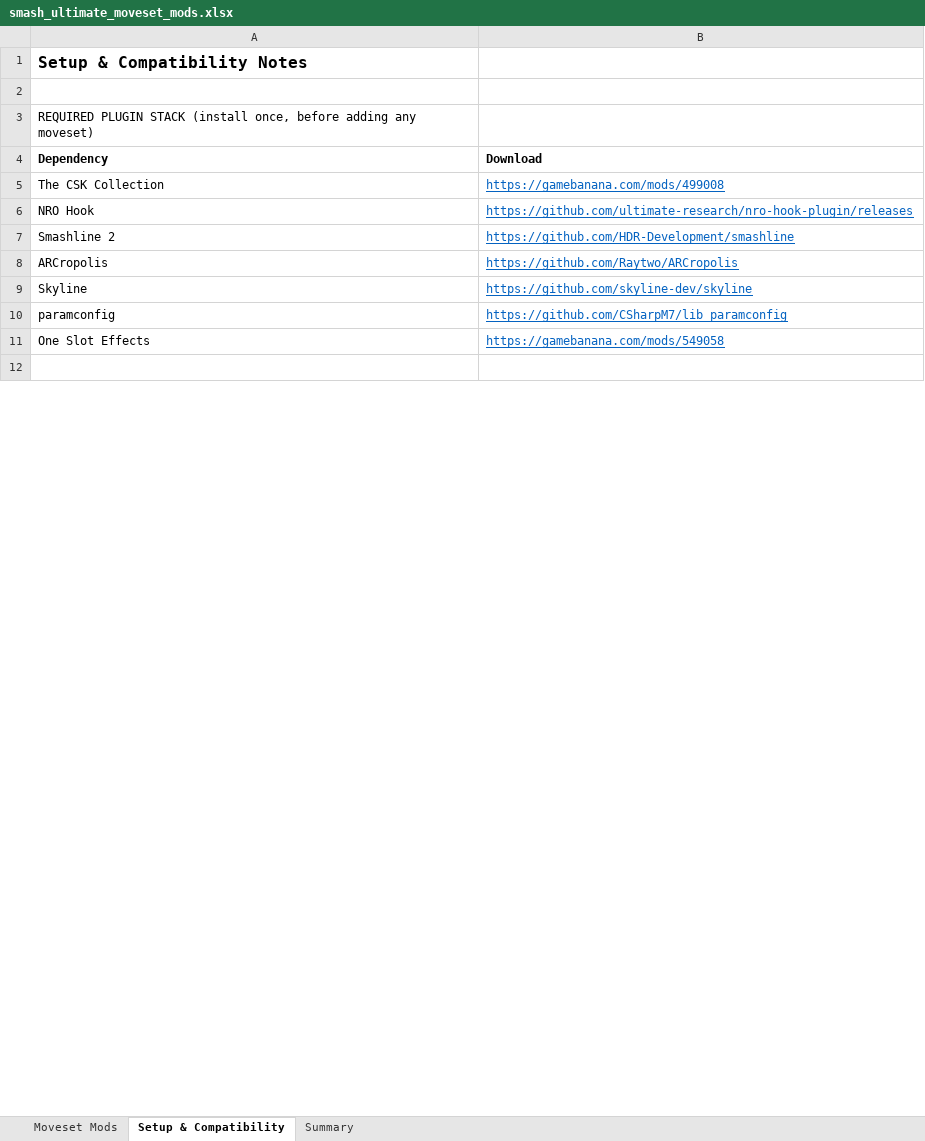
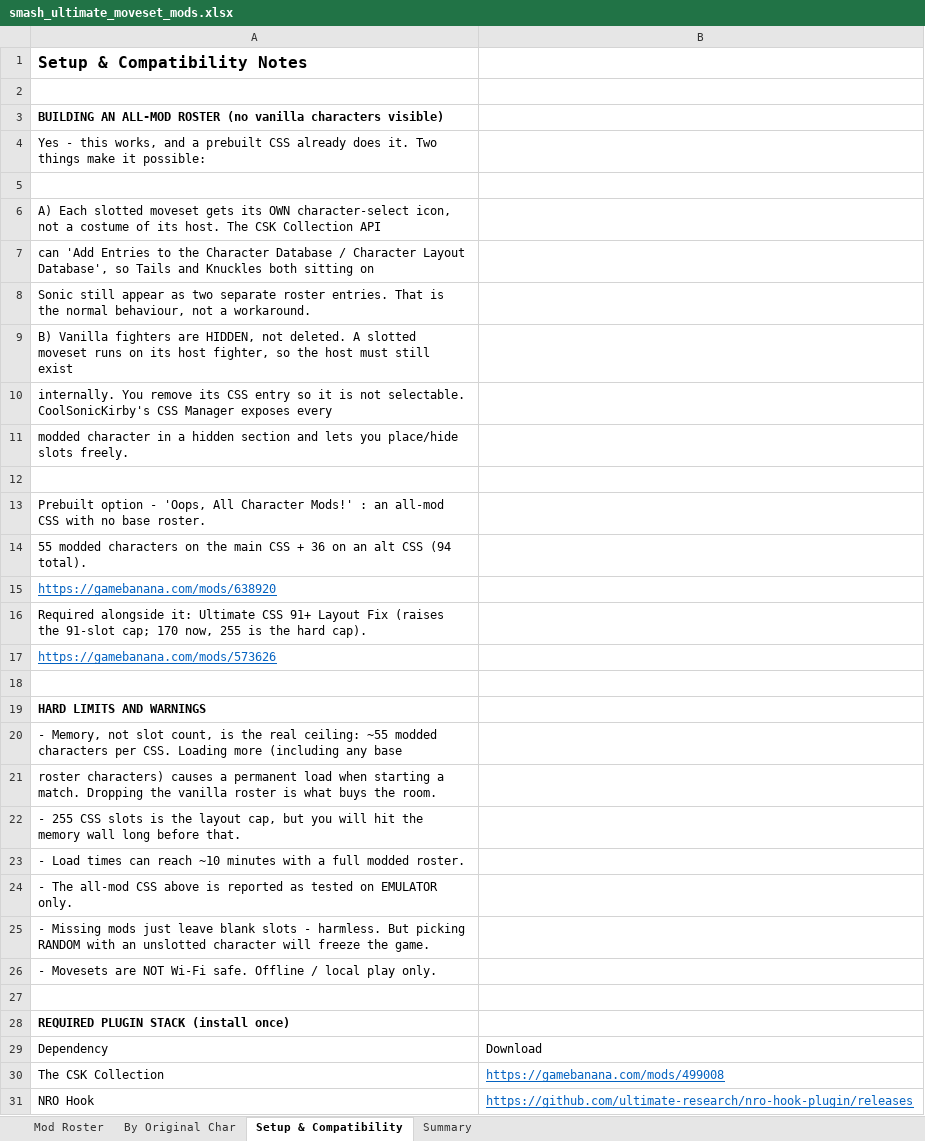
Before and after one commit to hcevikdotpy/shit, an Excel workbook: smash_ultimate_moveset_mods.xlsx, sheet Setup & Compatibility, drawn as a sheet; only a part is shown; the shorter side is filled out with more unchanged rows; values as stored, in another font and other column widths than the file's, no borders; addresses are those after the commit; the diff covers the shown part only; the diff names each change by its address in the sheet, - before the commit and + after, or states it on an @@ line.

```diff
--- a/smash_ultimate_moveset_mods.xlsx (sheet Setup & Compatibility)
+++ b/smash_ultimate_moveset_mods.xlsx (sheet Setup & Compatibility)
-sheet tab: Moveset Mods
+sheet tab: Mod Roster
+sheet tab: By Original Char
-A3: REQUIRED PLUGIN STACK (install once, before adding any moveset)
+A3: BUILDING AN ALL-MOD ROSTER (no vanilla characters visible)
-A3 bold: off
+A3 bold: on
+row 4: Yes - this works, and a prebuilt CSS already does it. Two things make it possible:
+row 5: (empty)
+row 6: A) Each slotted moveset gets its OWN character-select icon, not a costume of its host. The CSK Collection API
+row 7: can 'Add Entries to the Character Database / Character Layout Database', so Tails and Knuckles both sitting on
+row 8: Sonic still appear as two separate roster entries. That is the normal behaviour, not a workaround.
+row 9: B) Vanilla fighters are HIDDEN, not deleted. A slotted moveset runs on its host fighter, so the host must still exist
+row 10: internally. You remove its CSS entry so it is not selectable. CoolSonicKirby's CSS Manager exposes every
+row 11: modded character in a hidden section and lets you place/hide slots freely.
+row 12: (empty)
+row 13: Prebuilt option - 'Oops, All Character Mods!' : an all-mod CSS with no base roster.
+row 14: 55 modded characters on the main CSS + 36 on an alt CSS (94 total).
+row 15: https://gamebanana.com/mods/638920
+row 16: Required alongside it: Ultimate CSS 91+ Layout Fix (raises the 91-slot cap; 170 now, 255 is the hard cap).
+row 17: https://gamebanana.com/mods/573626
+row 18: (empty)
+row 19: HARD LIMITS AND WARNINGS
+row 20: - Memory, not slot count, is the real ceiling: ~55 modded characters per CSS. Loading more (including any base
+row 21: roster characters) causes a permanent load when starting a match. Dropping the vanilla roster is what buys the room.
+row 22: - 255 CSS slots is the layout cap, but you will hit the memory wall long before that.
+row 23: - Load times can reach ~10 minutes with a full modded roster.
+row 24: - The all-mod CSS above is reported as tested on EMULATOR only.
+row 25: - Missing mods just leave blank slots - harmless. But picking RANDOM with an unslotted character will freeze the game.
+row 26: - Movesets are NOT Wi-Fi safe. Offline / local play only.
+row 27: (empty)
+row 28: REQUIRED PLUGIN STACK (install once)
-A29:B29 bold: on
+A29:B29 bold: off
```
Also changed, not shown: 11 removed rows, 10 edited cells and cell formats elsewhere in this sheet, sheet Mod Roster, sheet Summary, 1 other file.
